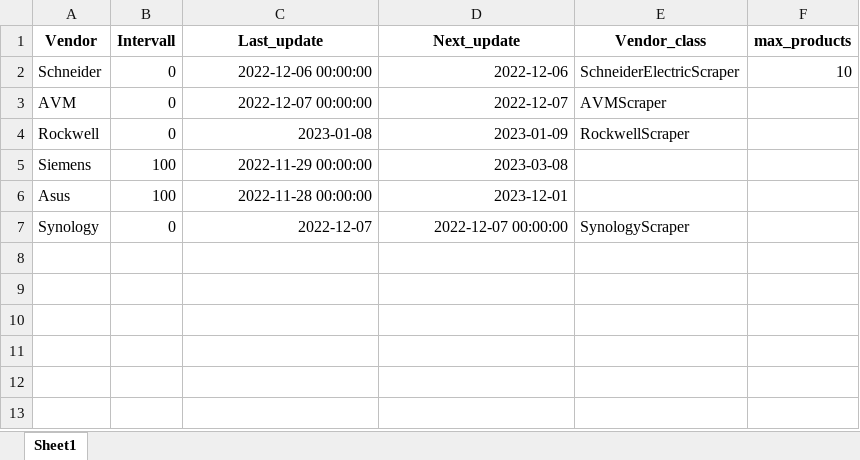
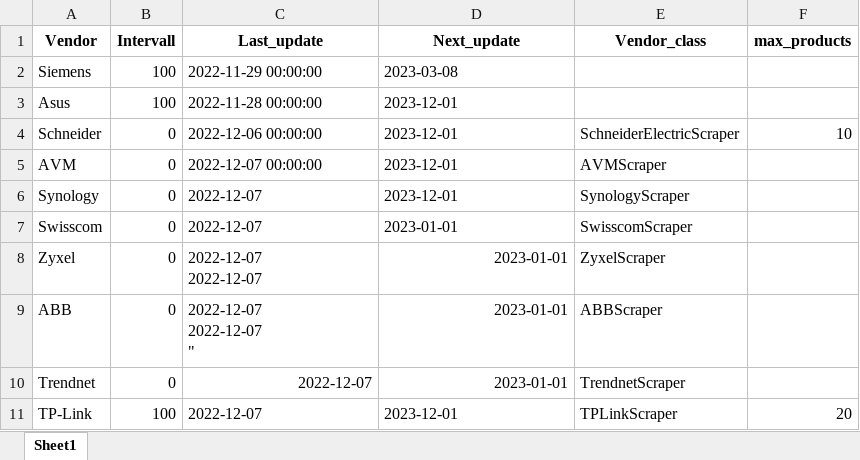
Before and after one commit to amosproj/amos2022ws01-firmware-scraper, an Excel workbook: src/schedule.xlsx, sheet Sheet1, drawn as a sheet; values as stored, in another font and other column widths than the file's, no borders; removed rows and columns are numbered as before the commit, all else as after; ↵ is a line break in a cell; the diff names each change by its address in the sheet, - before the commit and + after, or states it on an @@ line.

Commit message:
schedule file as in main
Signed-off-by: elgustov <max.may8@web.de>

```diff
--- a/src/schedule.xlsx (sheet Sheet1)
+++ b/src/schedule.xlsx (sheet Sheet1)
-row 2: Schneider | 0 | 2022-12-06 00:00:00 | 2022-12-06 | SchneiderElectricScraper | 10
-row 3: AVM | 0 | 2022-12-07 00:00:00 | 2022-12-07 | AVMScraper
-row 4: Rockwell | 0 | 2023-01-08 | 2023-01-09 | RockwellScraper
-C2:D3 alignment: right
+C2:D3 alignment: left
+row 4: Schneider | 0 | 2022-12-06 00:00:00 | 2023-12-01 | SchneiderElectricScraper | 10
+row 5: AVM | 0 | 2022-12-07 00:00:00 | 2023-12-01 | AVMScraper
-C6:D6 alignment: right
+C6:D6 alignment: left
-D6 (Next_update): 2022-12-07 00:00:00
+D6 (Next_update): 2023-12-01
+row 7: Swisscom | 0 | 2022-12-07 | 2023-01-01 | SwisscomScraper
+row 8: Zyxel | 0 | 2022-12-07 ↵ 2022-12-07 | 2023-01-01 | ZyxelScraper
+row 9: ABB | 0 | 2022-12-07 ↵ 2022-12-07 ↵ " | 2023-01-01 | ABBScraper
+row 10: Trendnet | 0 | 2022-12-07 | 2023-01-01 | TrendnetScraper
+row 11: TP-Link | 100 | 2022-12-07 | 2023-12-01 | TPLinkScraper | 20
```
Also changed, not shown: 1 other file.
